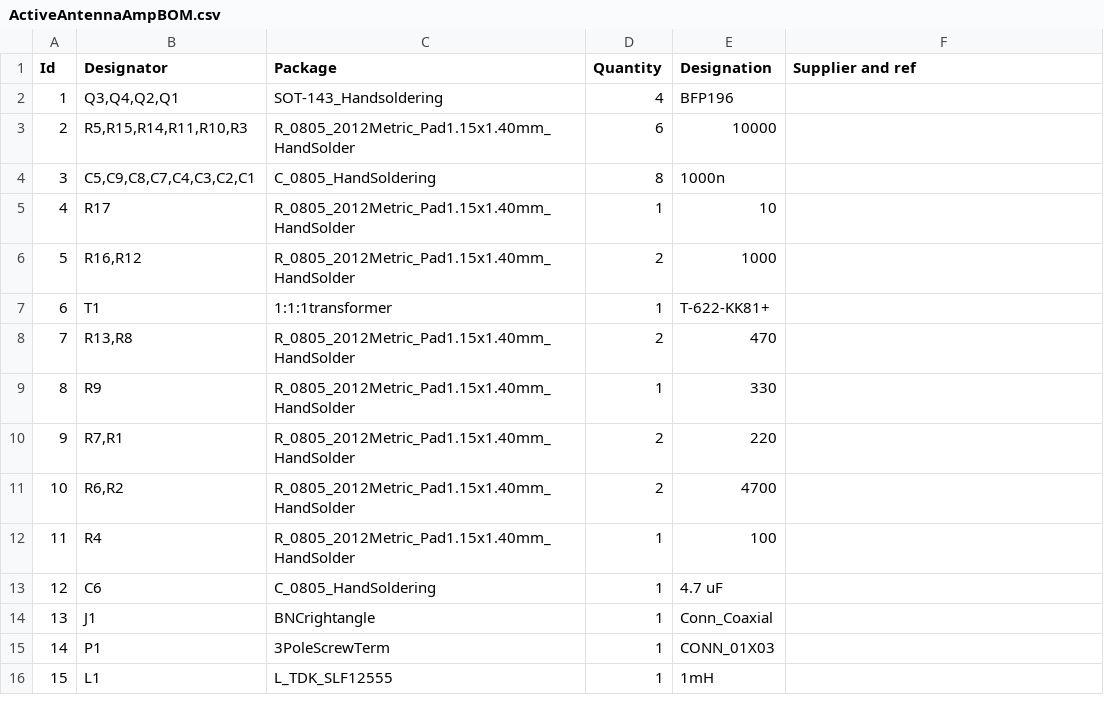
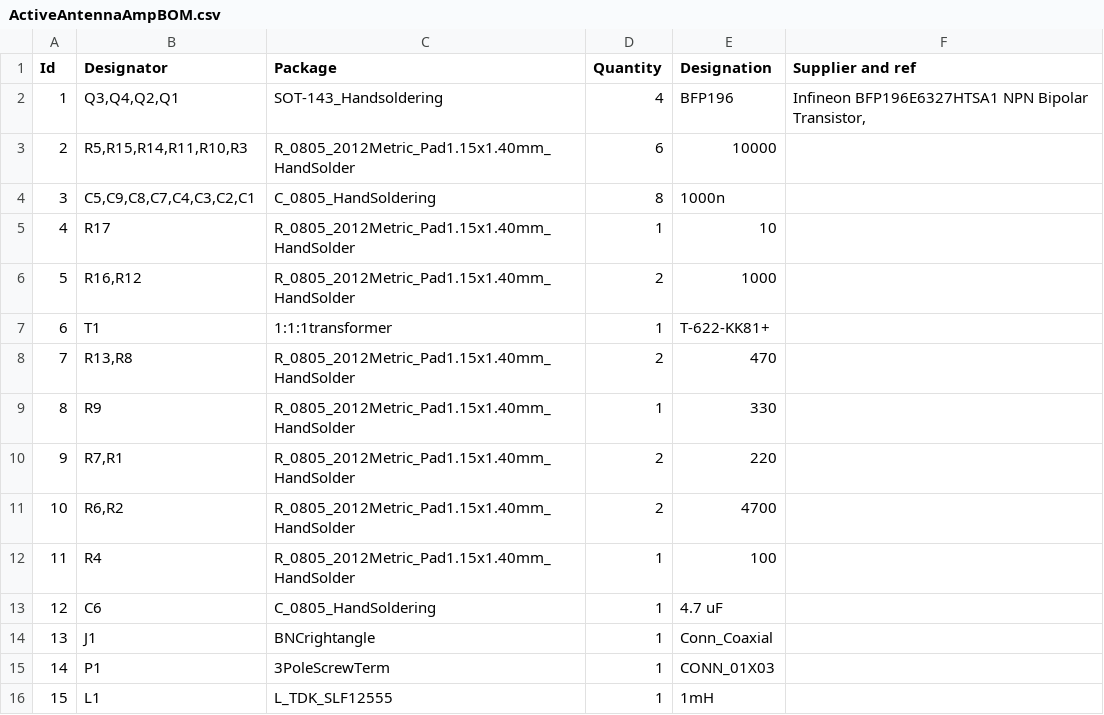
Before and after one commit to john-g8cqx/G8CQX_LoopAmplifier2020, a CSV file: ActiveAntennaAmpBOM.csv, drawn as a sheet.

Commit message:
Add files via upload

```diff
--- a/ActiveAntennaAmpBOM.csv
+++ b/ActiveAntennaAmpBOM.csv
@@ -1,3 +1,3 @@
 Id,Designator,Package,Quantity,Designation,Supplier and ref
-1,"Q3,Q4,Q2,Q1",SOT-143_Handsoldering,4,BFP196,
+1,"Q3,Q4,Q2,Q1",SOT-143_Handsoldering,4,BFP196,"Infineon BFP196E6327HTSA1 NPN Bipolar Transistor,"
 2,"R5,R15,R14,R11,R10,R3",R_0805_2012Metric_Pad1.15x1.40mm_HandSolder,6,10000,
```
